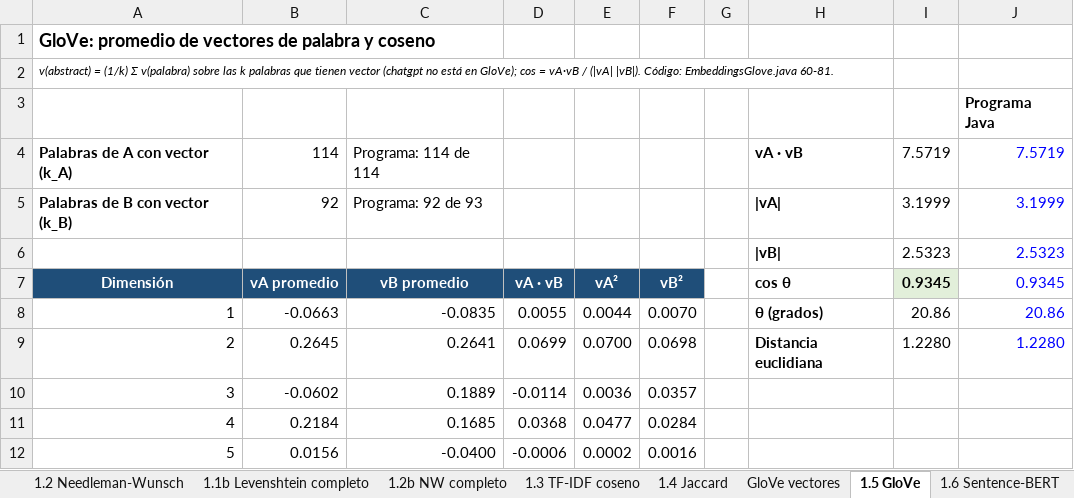
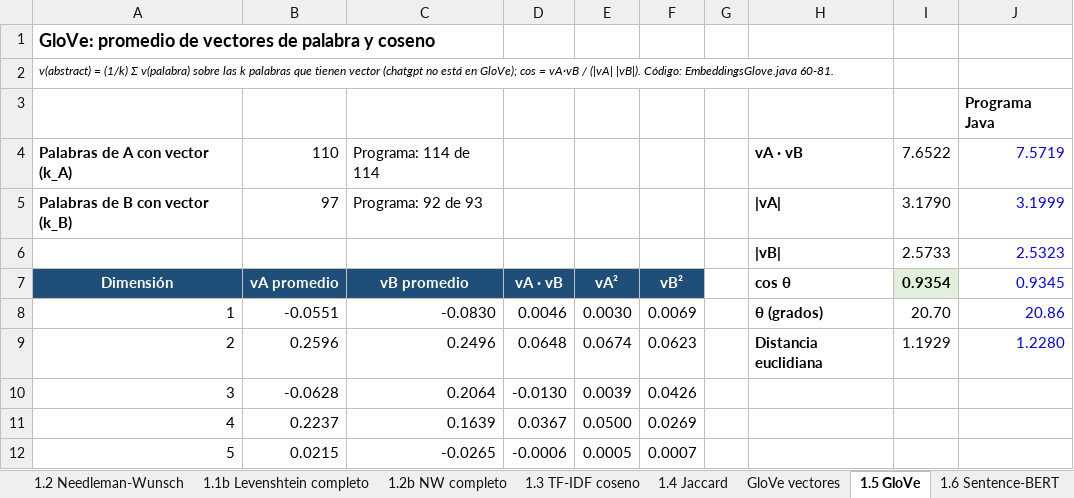
Before and after one commit to DanielaCC27/proyecto_final_algoritmos, an Excel workbook: docs/calculos_paso_a_paso.xlsx, sheet 1.5 GloVe, drawn as a sheet; only a part is shown; values as stored, in another font and other column widths than the file's, no borders; the diff covers the shown part only; the diff names each change by its address in the sheet, - before the commit and + after, or states it on an @@ line.

```diff
--- a/docs/calculos_paso_a_paso.xlsx (sheet 1.5 GloVe)
+++ b/docs/calculos_paso_a_paso.xlsx (sheet 1.5 GloVe)
-B4: 114
+B4: 110
-I4: 7.5719
+I4: 7.6522
-B5: 92
+B5: 97
-I5: 3.1999
+I5: 3.1790
-I6: 2.5323
+I6: 2.5733
-I7: 0.9345
+I7: 0.9354
-B8: -0.0663
+B8: -0.0551
-C8: -0.0835
+C8: -0.0830
-D8: 0.0055
+D8: 0.0046
-E8: 0.0044
+E8: 0.0030
-F8: 0.0070
+F8: 0.0069
-I8: 20.86
+I8: 20.70
-B9: 0.2645
+B9: 0.2596
-C9: 0.2641
+C9: 0.2496
-D9: 0.0699
+D9: 0.0648
-E9: 0.0700
+E9: 0.0674
-F9: 0.0698
+F9: 0.0623
-I9: 1.2280
+I9: 1.1929
-B10: -0.0602
+B10: -0.0628
-C10: 0.1889
+C10: 0.2064
-D10: -0.0114
+D10: -0.0130
-E10: 0.0036
+E10: 0.0039
-F10: 0.0357
+F10: 0.0426
-B11: 0.2184
+B11: 0.2237
-C11: 0.1685
+C11: 0.1639
-D11: 0.0368
+D11: 0.0367
-E11: 0.0477
+E11: 0.0500
-F11: 0.0284
+F11: 0.0269
-B12: 0.0156
+B12: 0.0215
-C12: -0.0400
+C12: -0.0265
-E12: 0.0002
+E12: 0.0005
-F12: 0.0016
+F12: 0.0007
```
Also changed, not shown: 462 edited cells elsewhere in this sheet, sheet 1.2b NW completo, sheet 1.1b Levenshtein completo, sheet 2.4 Cofenetica CCC, sheet GloVe vectores, sheet 2.1 Distancias TF-IDF, sheet 2.3 Fusiones, 7 more sheets, formulas that keep their value, 51 other files.
